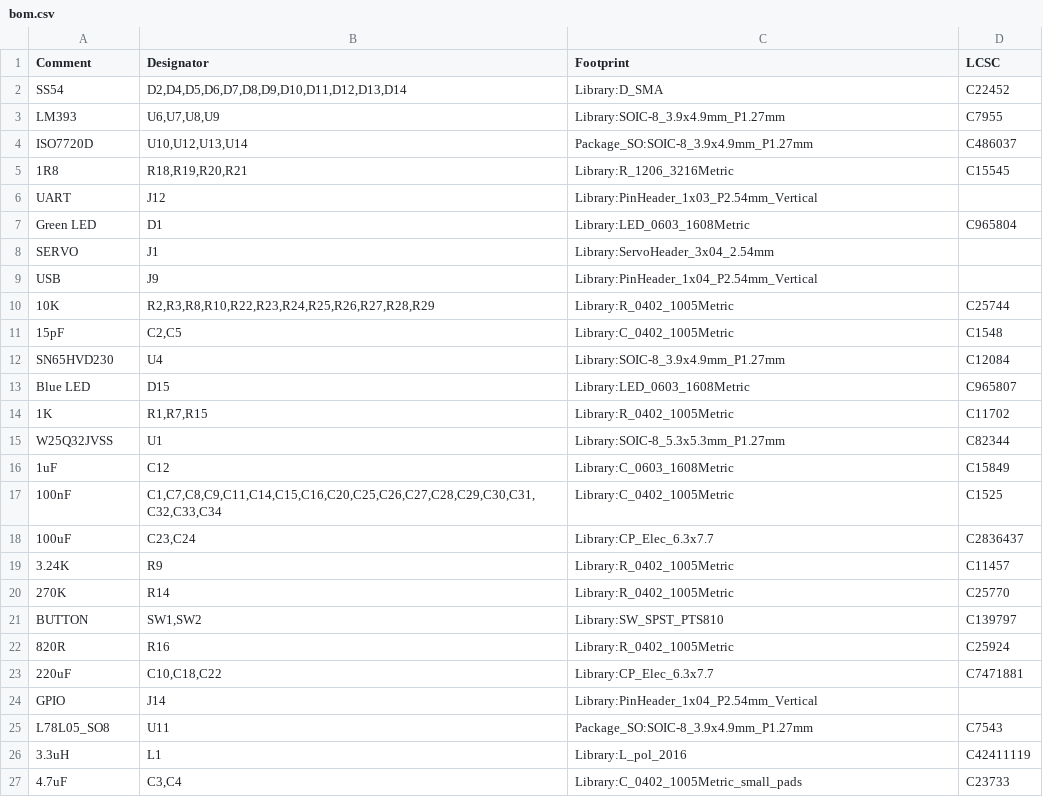
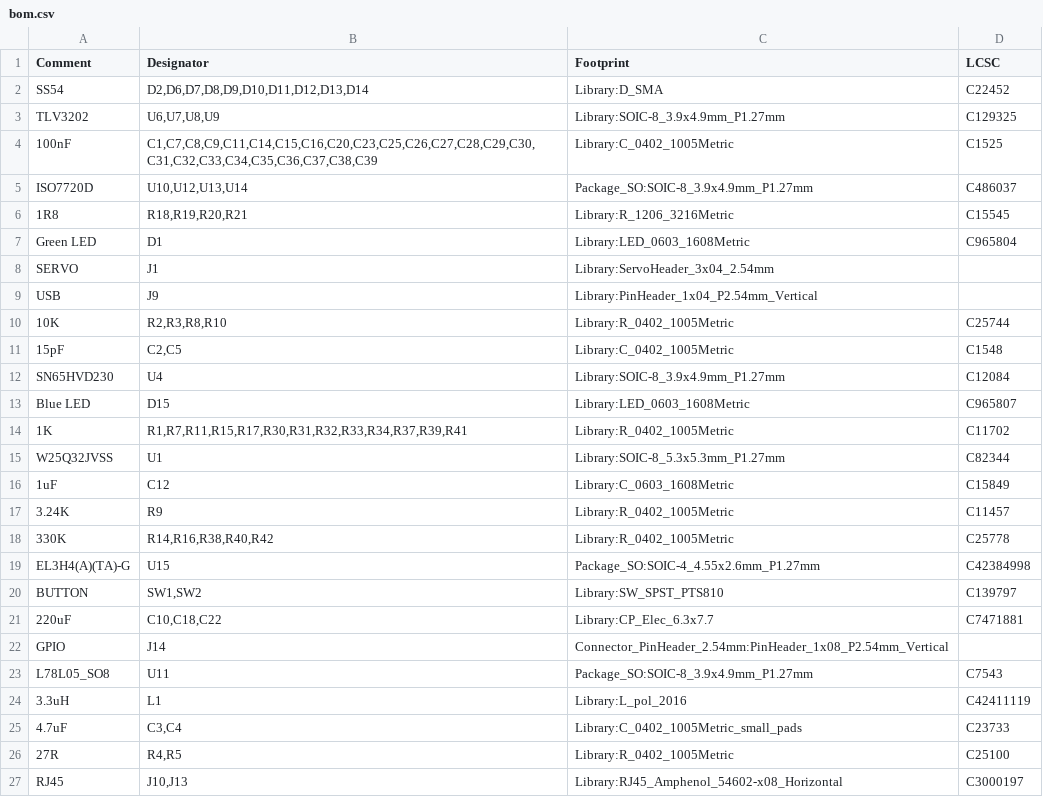
Before and after one commit to mikesmitty/canbus-outpost, a CSV file: hardware/canbus-outpost/production/bom.csv, drawn as a sheet; only a part is shown; the shorter side is filled out with more unchanged rows; the diff covers the shown part only.

```diff
--- a/hardware/canbus-outpost/production/bom.csv
+++ b/hardware/canbus-outpost/production/bom.csv
@@ -1,7 +1,7 @@
 Comment,Designator,Footprint,LCSC
-SS54,"D2,D4,D5,D6,D7,D8,D9,D10,D11,D12,D13,D14",Library:D_SMA,C22452
-LM393,"U6,U7,U8,U9",Library:SOIC-8_3.9x4.9mm_P1.27mm,C7955
+SS54,"D2,D6,D7,D8,D9,D10,D11,D12,D13,D14",Library:D_SMA,C22452
+TLV3202,"U6,U7,U8,U9",Library:SOIC-8_3.9x4.9mm_P1.27mm,C129325
+100nF,"C1,C7,C8,C9,C11,C14,C15,C16,C20,C23,C25,C26,C27,C28,C29,C30,C31,C32,C33,C34,C35,C36,C37,C38,C39",Library:C_0402_1005Metric,C1525
 ISO7720D,"U10,U12,U13,U14",Package_SO:SOIC-8_3.9x4.9mm_P1.27mm,C486037
 1R8,"R18,R19,R20,R21",Library:R_1206_3216Metric,C15545
-UART,J12,Library:PinHeader_1x03_P2.54mm_Vertical,
 Green LED,D1,Library:LED_0603_1608Metric,C965804
@@ -9,3 +9,3 @@ SERVO,J1,Library:ServoHeader_3x04_2.54mm,
 USB,J9,Library:PinHeader_1x04_P2.54mm_Vertical,
-10K,"R2,R3,R8,R10,R22,R23,R24,R25,R26,R27,R28,R29",Library:R_0402_1005Metric,C25744
+10K,"R2,R3,R8,R10",Library:R_0402_1005Metric,C25744
 15pF,"C2,C5",Library:C_0402_1005Metric,C1548
@@ -13,13 +13,11 @@ SN65HVD230,U4,Library:SOIC-8_3.9x4.9mm_P1.27mm,C12084
 Blue LED,D15,Library:LED_0603_1608Metric,C965807
-1K,"R1,R7,R15",Library:R_0402_1005Metric,C11702
+1K,"R1,R7,R11,R15,R17,R30,R31,R32,R33,R34,R37,R39,R41",Library:R_0402_1005Metric,C11702
 W25Q32JVSS,U1,Library:SOIC-8_5.3x5.3mm_P1.27mm,C82344
 1uF,C12,Library:C_0603_1608Metric,C15849
-100nF,"C1,C7,C8,C9,C11,C14,C15,C16,C20,C25,C26,C27,C28,C29,C30,C31,C32,C33,C34",Library:C_0402_1005Metric,C1525
-100uF,"C23,C24",Library:CP_Elec_6.3x7.7,C2836437
 3.24K,R9,Library:R_0402_1005Metric,C11457
-270K,R14,Library:R_0402_1005Metric,C25770
+330K,"R14,R16,R38,R40,R42",Library:R_0402_1005Metric,C25778
+EL3H4(A)(TA)-G,U15,Package_SO:SOIC-4_4.55x2.6mm_P1.27mm,C42384998
 BUTTON,"SW1,SW2",Library:SW_SPST_PTS810,C139797
-820R,R16,Library:R_0402_1005Metric,C25924
 220uF,"C10,C18,C22",Library:CP_Elec_6.3x7.7,C7471881
-GPIO,J14,Library:PinHeader_1x04_P2.54mm_Vertical,
+GPIO,J14,Connector_PinHeader_2.54mm:PinHeader_1x08_P2.54mm_Vertical,
 L78L05_SO8,U11,Package_SO:SOIC-8_3.9x4.9mm_P1.27mm,C7543
```
Also changed, not shown: 5 added rows, 2 removed rows and 4 edited cells elsewhere in this file, hardware/canbus-outpost/production/pos.csv, 24 other files.
